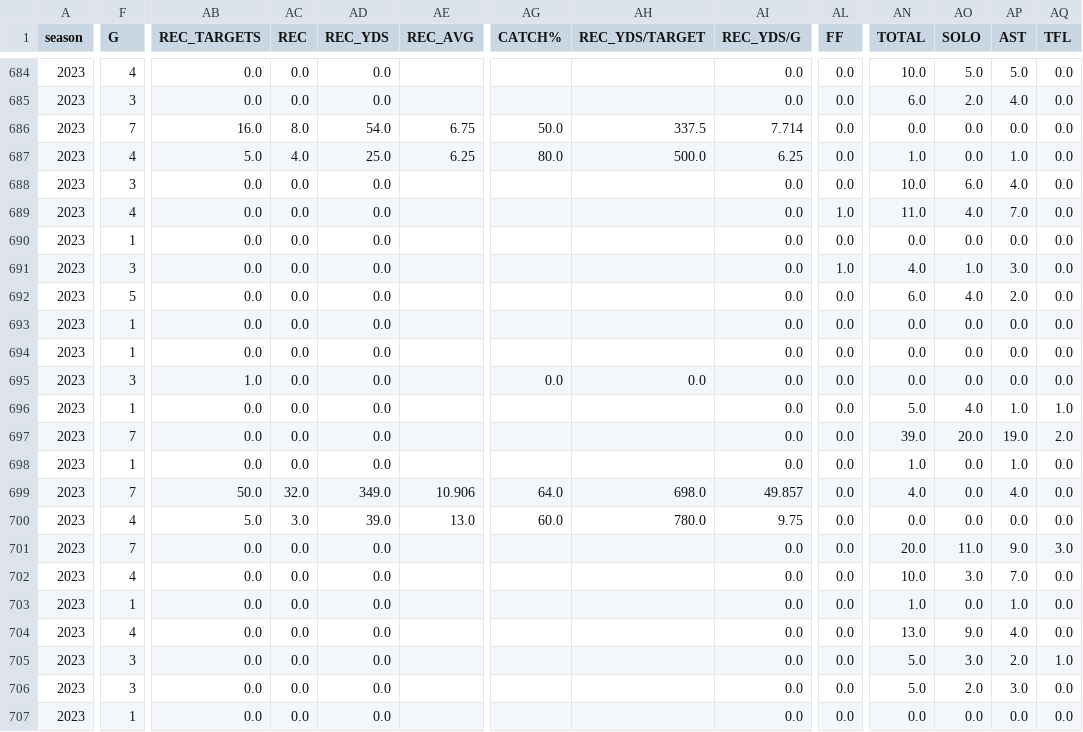
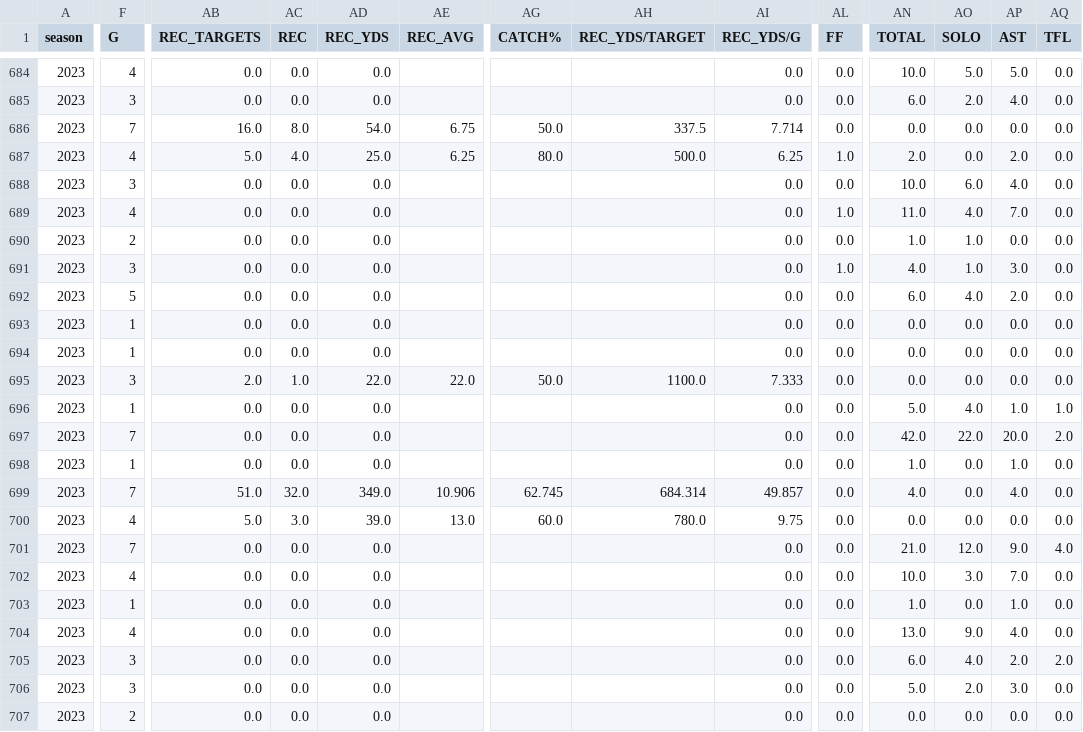
Before and after one commit to armstjc/usfl-2022-data-repository, a CSV file: player_stats/season_stats/csv/2023_player_season_stats.csv, drawn as a sheet; only a part is shown, gaps mark what is left out; the diff covers the shown part only; the diff names each change by its address in the sheet, - before the commit and + after, or states it on an @@ line.

```diff
--- a/player_stats/season_stats/csv/2023_player_season_stats.csv
+++ b/player_stats/season_stats/csv/2023_player_season_stats.csv
-AL687 (FF): 0.0
+AL687 (FF): 1.0
-AN687 (TOTAL): 1.0
+AN687 (TOTAL): 2.0
-AP687 (AST): 1.0
+AP687 (AST): 2.0
-F690 (G): 1
+F690 (G): 2
-AN690 (TOTAL): 0.0
+AN690 (TOTAL): 1.0
-AO690 (SOLO): 0.0
+AO690 (SOLO): 1.0
-AB695 (REC_TARGETS): 1.0
+AB695 (REC_TARGETS): 2.0
-AC695 (REC): 0.0
+AC695 (REC): 1.0
-AD695 (REC_YDS): 0.0
+AD695 (REC_YDS): 22.0
-AE695 (REC_AVG): (empty)
+AE695 (REC_AVG): 22.0
-AG695 (CATCH%): 0.0
+AG695 (CATCH%): 50.0
-AH695 (REC_YDS/TARGET): 0.0
+AH695 (REC_YDS/TARGET): 1100.0
-AI695 (REC_YDS/G): 0.0
+AI695 (REC_YDS/G): 7.333
-AN697 (TOTAL): 39.0
+AN697 (TOTAL): 42.0
-AO697 (SOLO): 20.0
+AO697 (SOLO): 22.0
-AP697 (AST): 19.0
+AP697 (AST): 20.0
-AB699 (REC_TARGETS): 50.0
+AB699 (REC_TARGETS): 51.0
-AG699 (CATCH%): 64.0
+AG699 (CATCH%): 62.745
-AH699 (REC_YDS/TARGET): 698.0
+AH699 (REC_YDS/TARGET): 684.314
-AN701 (TOTAL): 20.0
+AN701 (TOTAL): 21.0
-AO701 (SOLO): 11.0
+AO701 (SOLO): 12.0
-AQ701 (TFL): 3.0
+AQ701 (TFL): 4.0
-AN705 (TOTAL): 5.0
+AN705 (TOTAL): 6.0
-AO705 (SOLO): 3.0
+AO705 (SOLO): 4.0
-AQ705 (TFL): 1.0
+AQ705 (TFL): 2.0
-F707 (G): 1
+F707 (G): 2
```
Also changed, not shown: 135 edited cells elsewhere in this file, 21 other files.
